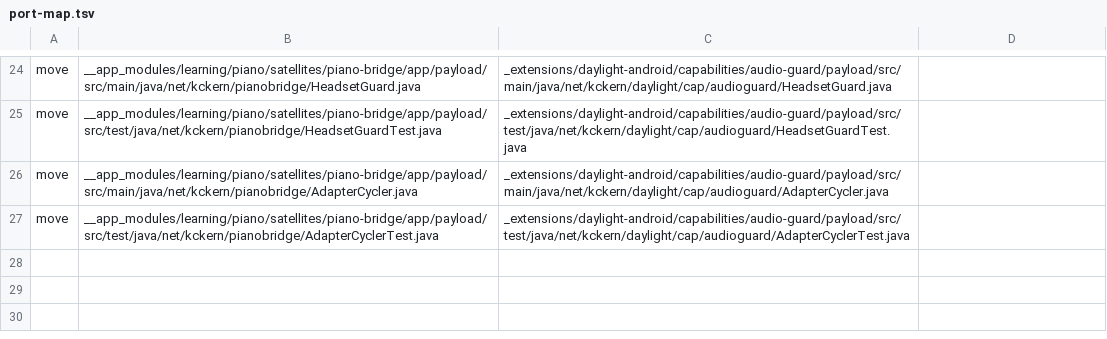
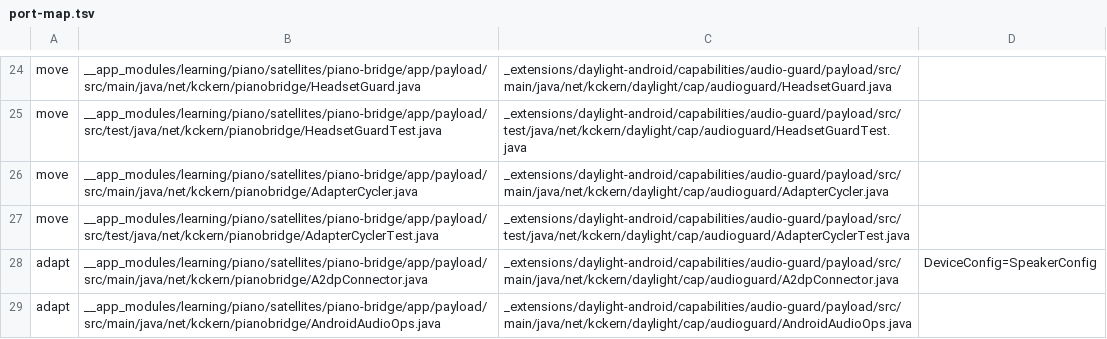
Before and after one commit to kckern/DaylightStation, a TSV file: _extensions/daylight-android/tools/port-map.tsv, drawn as a sheet; only a part is shown, gaps mark what is left out; the diff names each change by its address in the sheet, - before the commit and + after, or states it on an @@ line.

```diff
--- a/_extensions/daylight-android/tools/port-map.tsv
+++ b/_extensions/daylight-android/tools/port-map.tsv
+row 28: adapt | __app_modules/learning/piano/satellites/piano-bridge/app/payload/src/main/java/net/kckern/pianobridge/A2dpConnector.java | _extensions/daylight-android/capabilities/audio-guard/payload/src/main/java/net/kckern/daylight/cap/audioguard/A2dpConnector.java | DeviceConfig=SpeakerConfig
+row 29: adapt | __app_modules/learning/piano/satellites/piano-bridge/app/payload/src/main/java/net/kckern/pianobridge/AndroidAudioOps.java | _extensions/daylight-android/capabilities/audio-guard/payload/src/main/java/net/kckern/daylight/cap/audioguard/AndroidAudioOps.java
```
Also changed, not shown: 2 other files.
